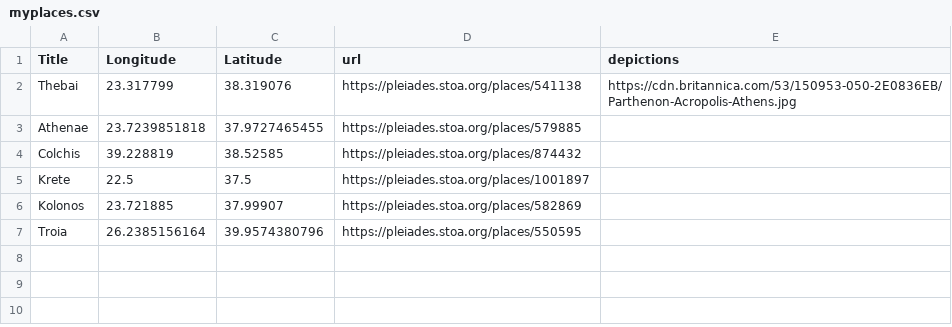
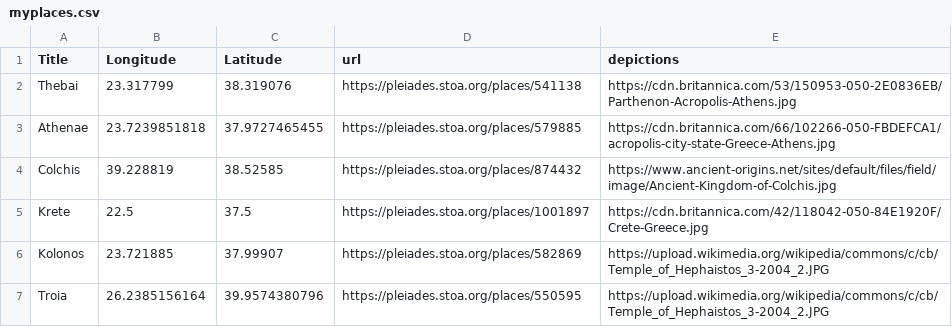
Before and after one commit to estherkim13/CLCV22323, a CSV file: 8/myplaces.csv, drawn as a sheet.

Commit message:
Update myplaces.csv

```diff
--- a/8/myplaces.csv
+++ b/8/myplaces.csv
@@ -2,6 +2,6 @@ Title,Longitude,Latitude,url,depictions
 Thebai,23.317799,38.319076,https://pleiades.stoa.org/places/541138,https://cdn.britannica.com/53/150953-050-2E0836EB/Parthenon-Acropolis-Athens.jpg
-Athenae,23.7239851818,37.9727465455,https://pleiades.stoa.org/places/579885,
-Colchis,39.228819,38.52585,https://pleiades.stoa.org/places/874432,
-Krete,22.5,37.5,https://pleiades.stoa.org/places/1001897,
-Kolonos,23.721885,37.99907,https://pleiades.stoa.org/places/582869,
-Troia,26.2385156164,39.9574380796,https://pleiades.stoa.org/places/550595,
+Athenae,23.7239851818,37.9727465455,https://pleiades.stoa.org/places/579885,https://cdn.britannica.com/66/102266-050-FBDEFCA1/acropolis-city-state-Greece-Athens.jpg
+Colchis,39.228819,38.52585,https://pleiades.stoa.org/places/874432,https://www.ancient-origins.net/sites/default/files/field/image/Ancient-Kingdom-of-Colchis.jpg
+Krete,22.5,37.5,https://pleiades.stoa.org/places/1001897,https://cdn.britannica.com/42/118042-050-84E1920F/Crete-Greece.jpg
+Kolonos,23.721885,37.99907,https://pleiades.stoa.org/places/582869,https://upload.wikimedia.org/wikipedia/commons/c/cb/Temple_of_Hephaistos_3-2004_2.JPG
+Troia,26.2385156164,39.9574380796,https://pleiades.stoa.org/places/550595,https://upload.wikimedia.org/wikipedia/commons/c/cb/Temple_of_Hephaistos_3-2004_2.JPG
```
